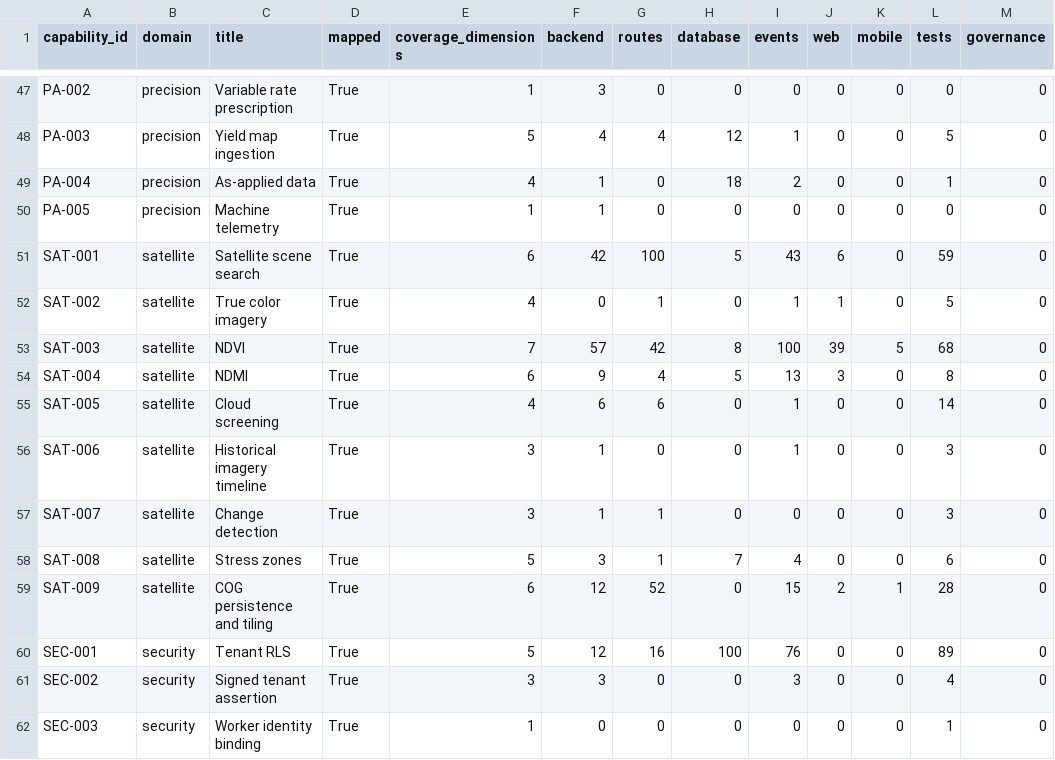
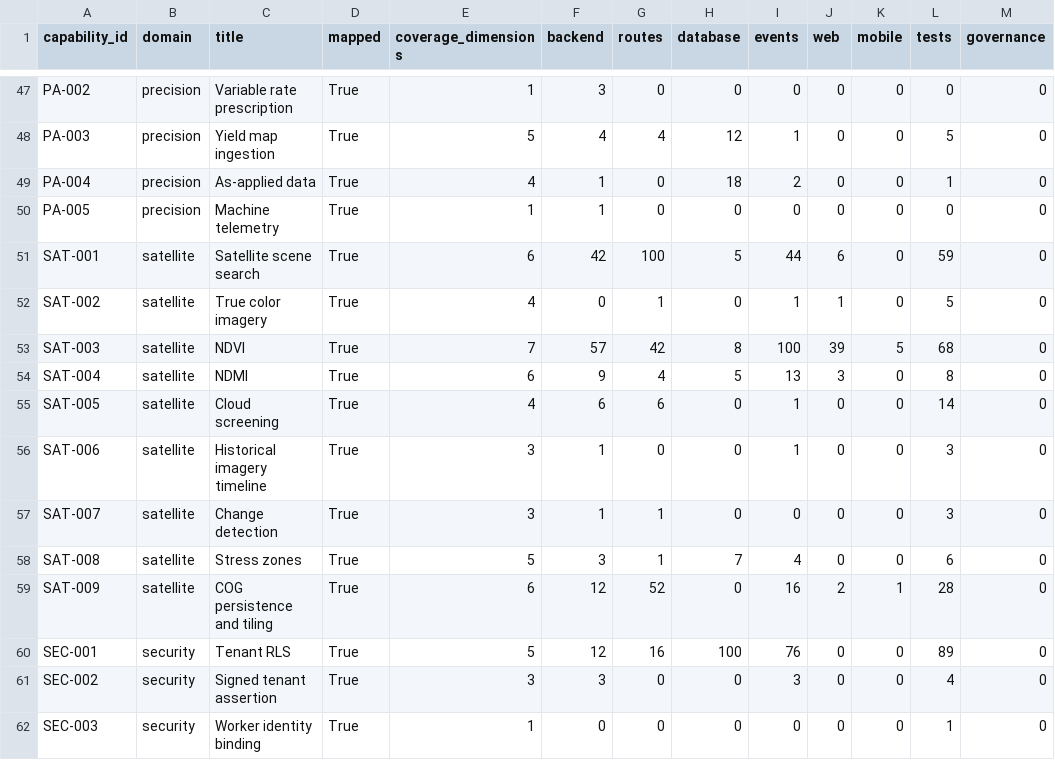
Before and after one commit to kafaat/ai_platform_complete_v2.0.0_enhanced, a CSV file: docs/capability-registry/generated/mapping/capability_mapping.csv, drawn as a sheet; only a part is shown, gaps mark what is left out.

```diff
--- a/docs/capability-registry/generated/mapping/capability_mapping.csv
+++ b/docs/capability-registry/generated/mapping/capability_mapping.csv
@@ -50,3 +50,3 @@ PA-004,precision,As-applied data,True,4,1,0,18,2,0,0,1,0
 PA-005,precision,Machine telemetry,True,1,1,0,0,0,0,0,0,0
-SAT-001,satellite,Satellite scene search,True,6,42,100,5,43,6,0,59,0
+SAT-001,satellite,Satellite scene search,True,6,42,100,5,44,6,0,59,0
 SAT-002,satellite,True color imagery,True,4,0,1,0,1,1,0,5,0
@@ -58,3 +58,3 @@ SAT-007,satellite,Change detection,True,3,1,1,0,0,0,0,3,0
 SAT-008,satellite,Stress zones,True,5,3,1,7,4,0,0,6,0
-SAT-009,satellite,COG persistence and tiling,True,6,12,52,0,15,2,1,28,0
+SAT-009,satellite,COG persistence and tiling,True,6,12,52,0,16,2,1,28,0
 SEC-001,security,Tenant RLS,True,5,12,16,100,76,0,0,89,0
```
Also changed, not shown: 38 other files.
